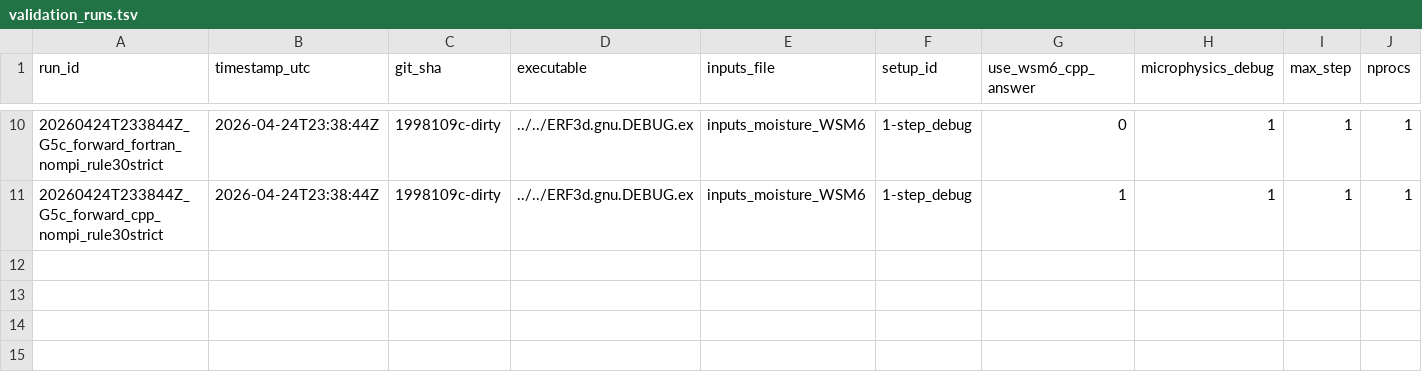
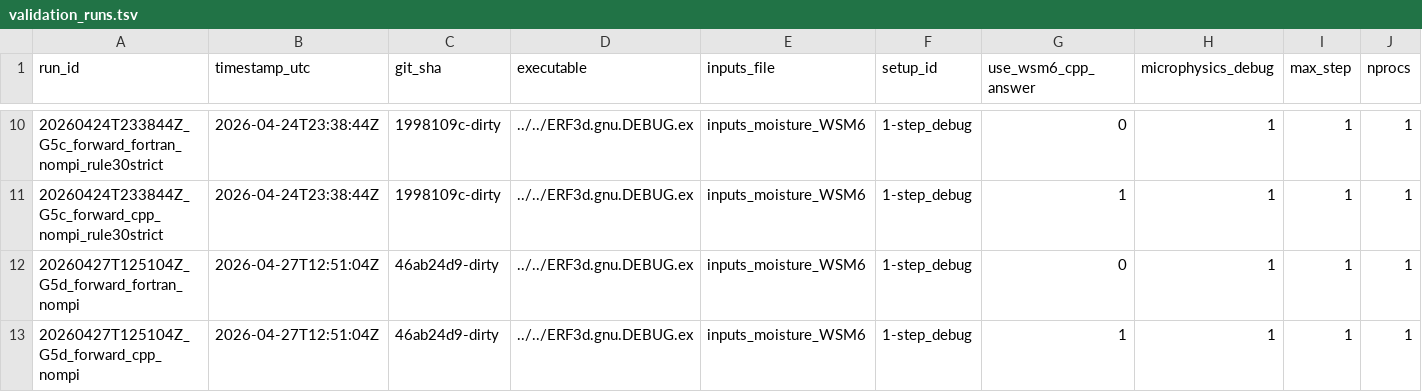
Before and after one commit to erf-model/ERF, a TSV file: Docs/wsm6_deep_dive/validation_runs.tsv, drawn as a sheet; only a part is shown, gaps mark what is left out; rows hold the shown columns only; the diff names each change by its address in the sheet, - before the commit and + after, or states it on an @@ line.

```diff
--- a/Docs/wsm6_deep_dive/validation_runs.tsv
+++ b/Docs/wsm6_deep_dive/validation_runs.tsv
+row 12: 20260427T125104Z_G5d_forward_fortran_nompi | 2026-04-27T12:51:04Z | 46ab24d9-dirty | ../../ERF3d.gnu.DEBUG.ex | inputs_moisture_WSM6 | 1-step_debug | 0 | 1 | 1 | 1
+row 13: 20260427T125104Z_G5d_forward_cpp_nompi | 2026-04-27T12:51:04Z | 46ab24d9-dirty | ../../ERF3d.gnu.DEBUG.ex | inputs_moisture_WSM6 | 1-step_debug | 1 | 1 | 1 | 1
```
Also changed, not shown: Docs/wsm6_deep_dive/validation_manifest.tsv, 2 other files.
